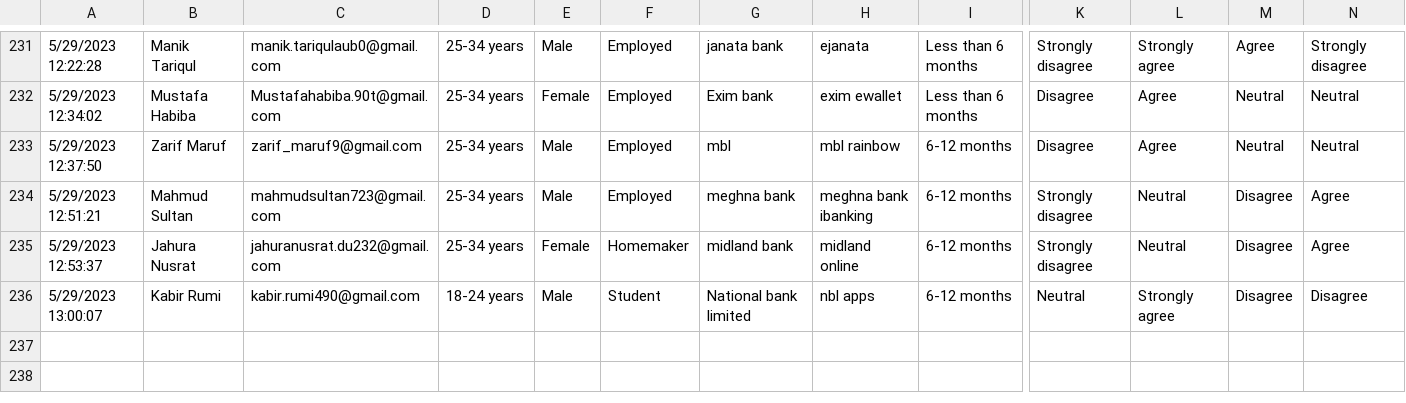
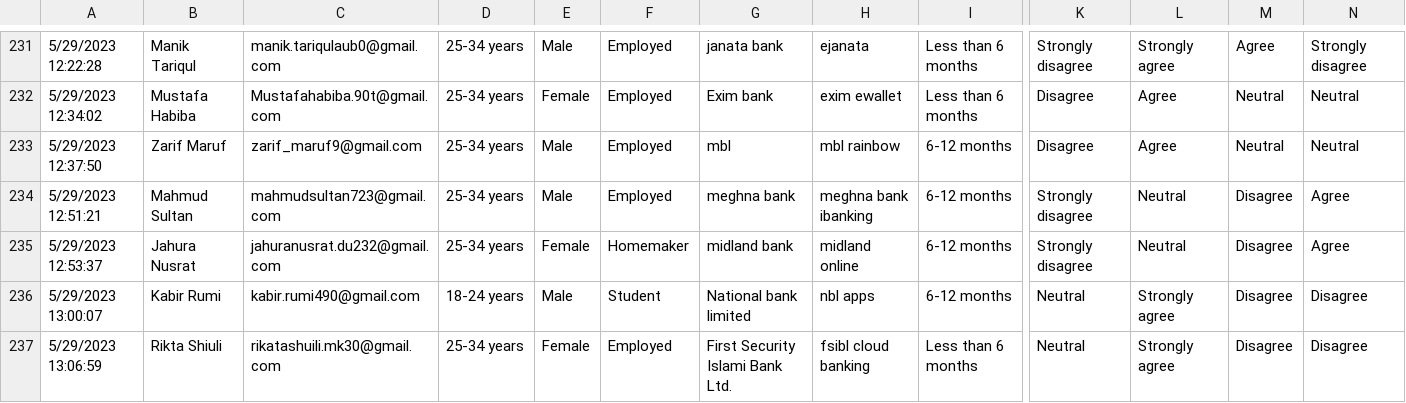
Before and after one commit to thowhidulislam/banking-apps-user-data, a CSV file: banking-apps-user-data.csv, drawn as a sheet; only a part is shown, gaps mark what is left out; rows hold the shown columns only; the diff names each change by its address in the sheet, - before the commit and + after, or states it on an @@ line.

Commit message:
updated

```diff
--- a/banking-apps-user-data.csv
+++ b/banking-apps-user-data.csv
+row 237: 5/29/2023 13:06:59 | Rikta Shiuli | rikatashuili.mk30@gmail.com | 25-34 years | Female | Employed | First Security Islami Bank Ltd. | fsibl cloud banking | Less than 6 months | Neutral | Strongly agree | Disagree | Disagree
```
